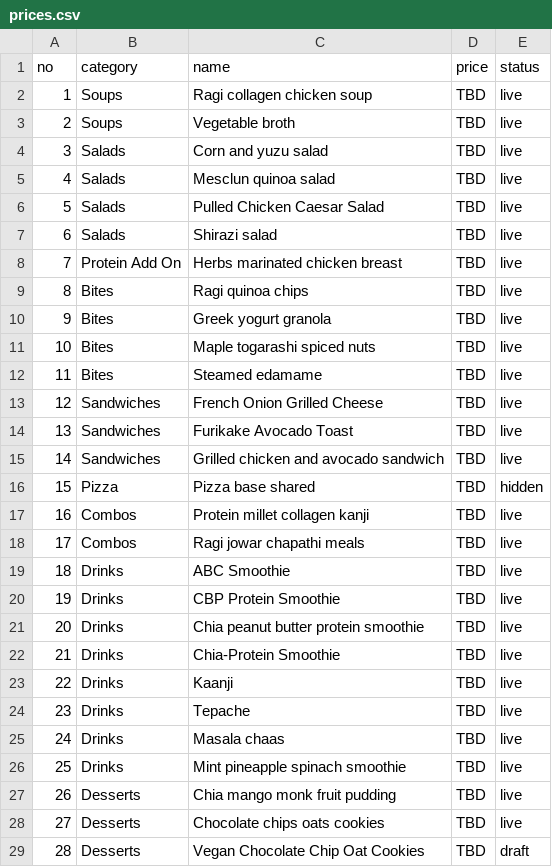
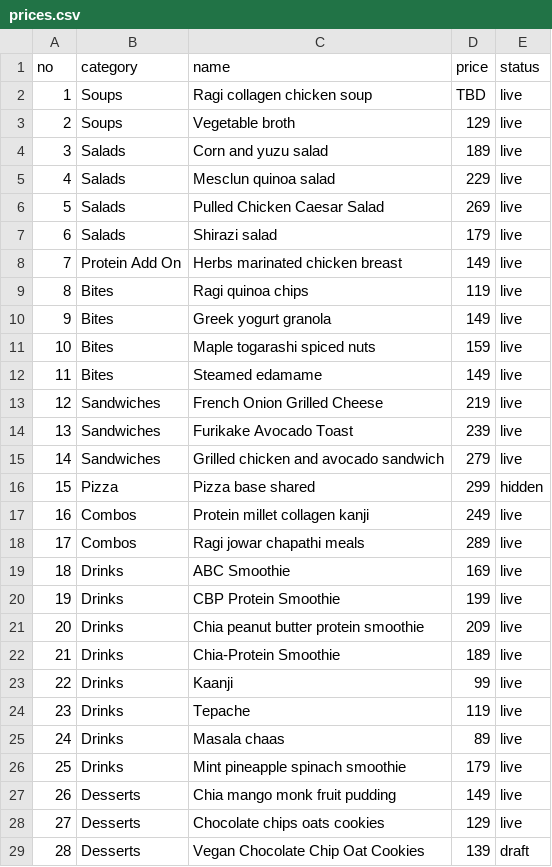
Before and after one commit to anoopspoona/cherisheverybite, a CSV file: prices.csv, drawn as a sheet; only a part is shown; the diff covers the shown part only.

```diff
--- a/prices.csv
+++ b/prices.csv
@@ -2,28 +2,28 @@ no,category,name,price,status
 1,Soups,Ragi collagen chicken soup,TBD,live
-2,Soups,Vegetable broth,TBD,live
-3,Salads,Corn and yuzu salad,TBD,live
-4,Salads,Mesclun quinoa salad,TBD,live
-5,Salads,Pulled Chicken Caesar Salad,TBD,live
-6,Salads,Shirazi salad,TBD,live
-7,Protein Add On,Herbs marinated chicken breast,TBD,live
-8,Bites,Ragi quinoa chips,TBD,live
-9,Bites,Greek yogurt granola,TBD,live
-10,Bites,Maple togarashi spiced nuts,TBD,live
-11,Bites,Steamed edamame,TBD,live
-12,Sandwiches,French Onion Grilled Cheese,TBD,live
-13,Sandwiches,Furikake Avocado Toast,TBD,live
-14,Sandwiches,Grilled chicken and avocado sandwich,TBD,live
-15,Pizza,Pizza base shared,TBD,hidden
-16,Combos,Protein millet collagen kanji,TBD,live
-17,Combos,Ragi jowar chapathi meals,TBD,live
-18,Drinks,ABC Smoothie,TBD,live
-19,Drinks,CBP Protein Smoothie,TBD,live
-20,Drinks,Chia peanut butter protein smoothie,TBD,live
-21,Drinks,Chia-Protein Smoothie,TBD,live
-22,Drinks,Kaanji,TBD,live
-23,Drinks,Tepache,TBD,live
-24,Drinks,Masala chaas,TBD,live
-25,Drinks,Mint pineapple spinach smoothie,TBD,live
-26,Desserts,Chia mango monk fruit pudding,TBD,live
-27,Desserts,Chocolate chips oats cookies,TBD,live
-28,Desserts,Vegan Chocolate Chip Oat Cookies,TBD,draft
+2,Soups,Vegetable broth,129,live
+3,Salads,Corn and yuzu salad,189,live
+4,Salads,Mesclun quinoa salad,229,live
+5,Salads,Pulled Chicken Caesar Salad,269,live
+6,Salads,Shirazi salad,179,live
+7,Protein Add On,Herbs marinated chicken breast,149,live
+8,Bites,Ragi quinoa chips,119,live
+9,Bites,Greek yogurt granola,149,live
+10,Bites,Maple togarashi spiced nuts,159,live
+11,Bites,Steamed edamame,149,live
+12,Sandwiches,French Onion Grilled Cheese,219,live
+13,Sandwiches,Furikake Avocado Toast,239,live
+14,Sandwiches,Grilled chicken and avocado sandwich,279,live
+15,Pizza,Pizza base shared,299,hidden
+16,Combos,Protein millet collagen kanji,249,live
+17,Combos,Ragi jowar chapathi meals,289,live
+18,Drinks,ABC Smoothie,169,live
+19,Drinks,CBP Protein Smoothie,199,live
+20,Drinks,Chia peanut butter protein smoothie,209,live
+21,Drinks,Chia-Protein Smoothie,189,live
+22,Drinks,Kaanji,99,live
+23,Drinks,Tepache,119,live
+24,Drinks,Masala chaas,89,live
+25,Drinks,Mint pineapple spinach smoothie,179,live
+26,Desserts,Chia mango monk fruit pudding,149,live
+27,Desserts,Chocolate chips oats cookies,129,live
+28,Desserts,Vegan Chocolate Chip Oat Cookies,139,draft
```
Also changed, not shown: 2 edited cells elsewhere in this file, 1 other file.
